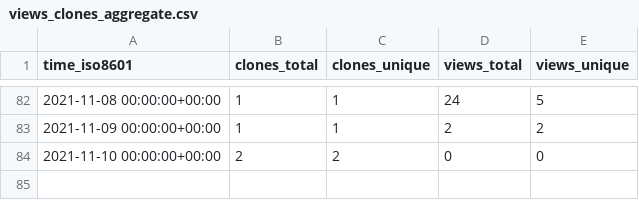
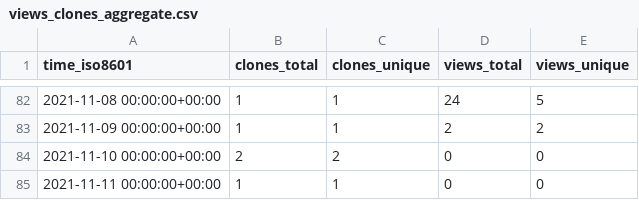
Before and after one commit to chjch/LAA4356, a CSV file: chjch/LAA4356/ghrs-data/views_clones_aggregate.csv, drawn as a sheet; only a part is shown, gaps mark what is left out; the diff names each change by its address in the sheet, - before the commit and + after, or states it on an @@ line.

```diff
--- a/chjch/LAA4356/ghrs-data/views_clones_aggregate.csv
+++ b/chjch/LAA4356/ghrs-data/views_clones_aggregate.csv
+row 85: 2021-11-11 00:00:00+00:00 | 1 | 1 | 0 | 0
```
Also changed, not shown: 1 other file.
